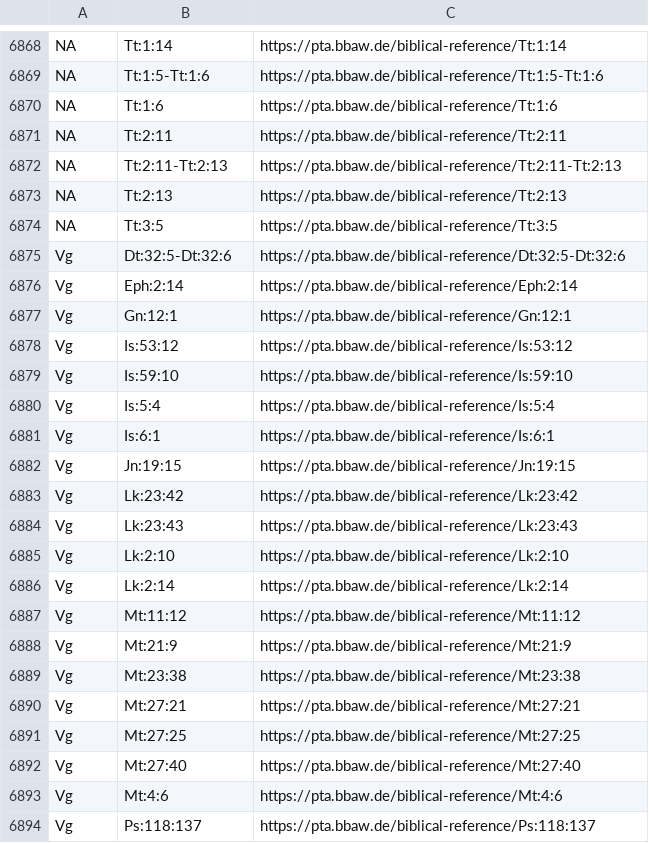
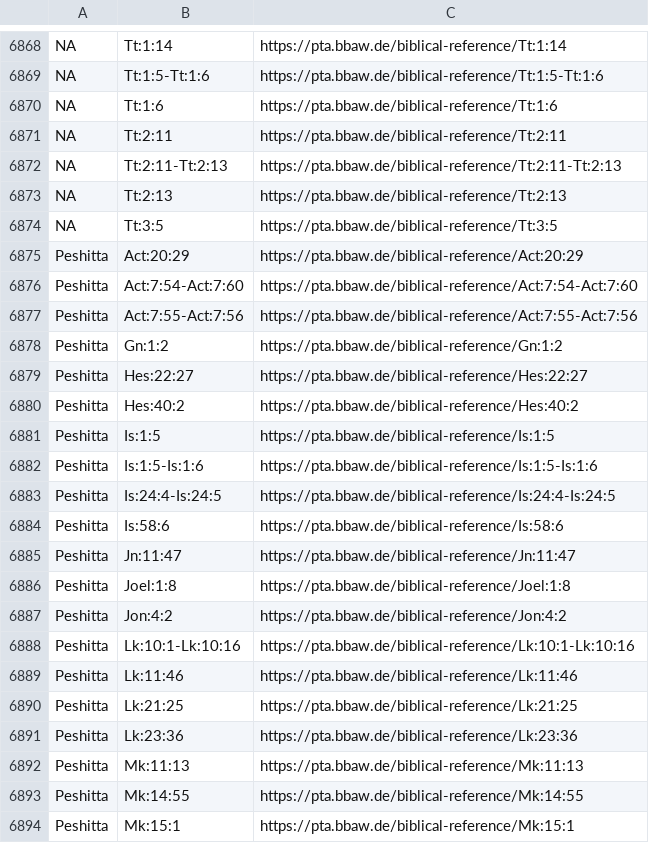
Before and after one commit to PatristicTextArchive/pta_metadata, a CSV file: LOD/pta_biblereferences_index.csv, drawn as a sheet; only a part is shown, gaps mark what is left out; the shorter side is filled out with more unchanged rows; the diff covers the shown part only.

Commit message:
add missing peshitta references

```diff
--- a/LOD/pta_biblereferences_index.csv
+++ b/LOD/pta_biblereferences_index.csv
@@ -6874 +6874,21 @@ NA,Tt:2:13,https://pta.bbaw.de/biblical-reference/Tt:2:13
 NA,Tt:3:5,https://pta.bbaw.de/biblical-reference/Tt:3:5
+Peshitta,Act:20:29,https://pta.bbaw.de/biblical-reference/Act:20:29
+Peshitta,Act:7:54-Act:7:60,https://pta.bbaw.de/biblical-reference/Act:7:54-Act:7:60
+Peshitta,Act:7:55-Act:7:56,https://pta.bbaw.de/biblical-reference/Act:7:55-Act:7:56
+Peshitta,Gn:1:2,https://pta.bbaw.de/biblical-reference/Gn:1:2
+Peshitta,Hes:22:27,https://pta.bbaw.de/biblical-reference/Hes:22:27
+Peshitta,Hes:40:2,https://pta.bbaw.de/biblical-reference/Hes:40:2
+Peshitta,Is:1:5,https://pta.bbaw.de/biblical-reference/Is:1:5
+Peshitta,Is:1:5-Is:1:6,https://pta.bbaw.de/biblical-reference/Is:1:5-Is:1:6
+Peshitta,Is:24:4-Is:24:5,https://pta.bbaw.de/biblical-reference/Is:24:4-Is:24:5
+Peshitta,Is:58:6,https://pta.bbaw.de/biblical-reference/Is:58:6
+Peshitta,Jn:11:47,https://pta.bbaw.de/biblical-reference/Jn:11:47
+Peshitta,Joel:1:8,https://pta.bbaw.de/biblical-reference/Joel:1:8
+Peshitta,Jon:4:2,https://pta.bbaw.de/biblical-reference/Jon:4:2
+Peshitta,Lk:10:1-Lk:10:16,https://pta.bbaw.de/biblical-reference/Lk:10:1-Lk:10:16
+Peshitta,Lk:11:46,https://pta.bbaw.de/biblical-reference/Lk:11:46
+Peshitta,Lk:21:25,https://pta.bbaw.de/biblical-reference/Lk:21:25
+Peshitta,Lk:23:36,https://pta.bbaw.de/biblical-reference/Lk:23:36
+Peshitta,Mk:11:13,https://pta.bbaw.de/biblical-reference/Mk:11:13
+Peshitta,Mk:14:55,https://pta.bbaw.de/biblical-reference/Mk:14:55
+Peshitta,Mk:15:1,https://pta.bbaw.de/biblical-reference/Mk:15:1
```
Also changed, not shown: 19 added rows elsewhere in this file, 2 other files.
